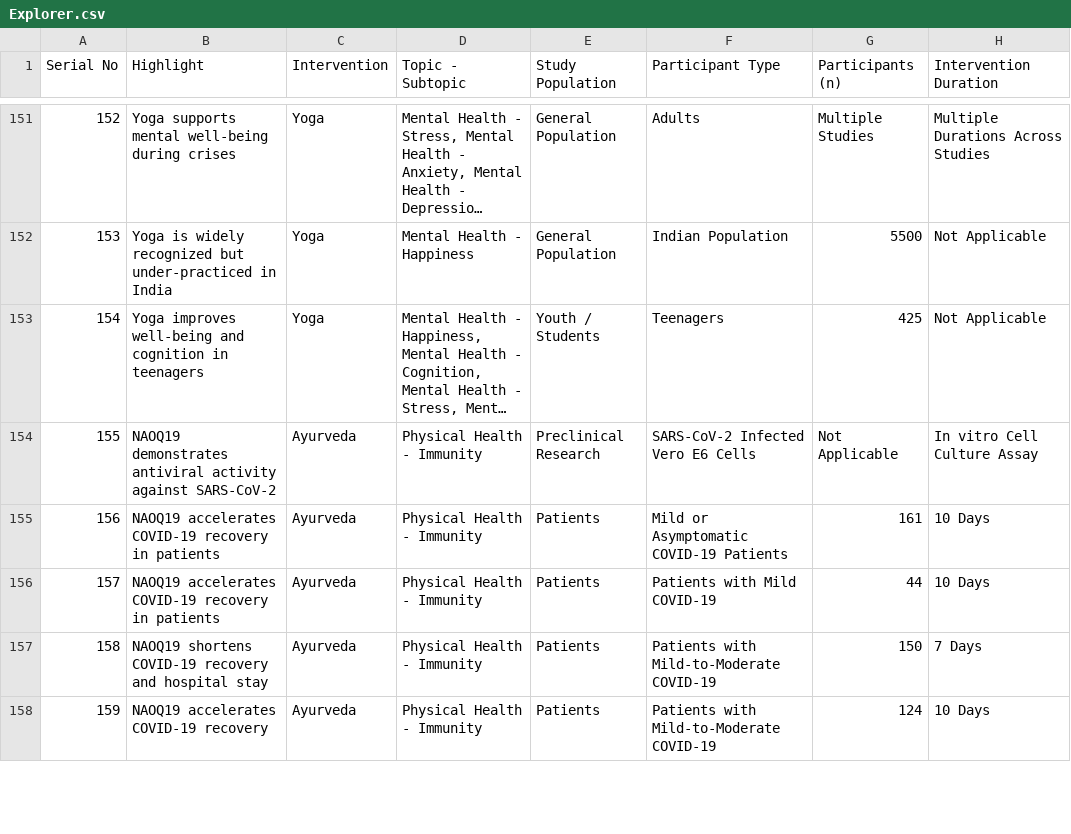
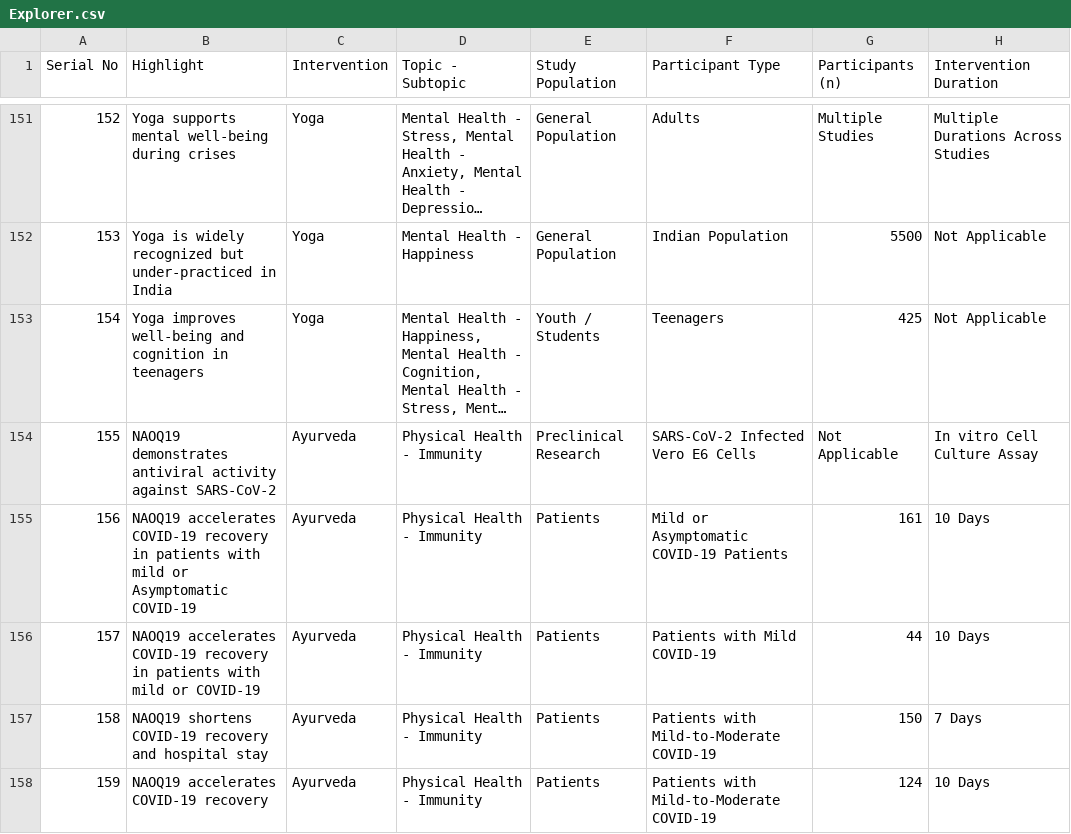
Before and after one commit to LakshmiGanesan/SKY-Evidence-Altas, a CSV file: Explorer.csv, drawn as a sheet; only a part is shown, gaps mark what is left out; long unchanged cells end in …; the diff names each change by its address in the sheet, - before the commit and + after, or states it on an @@ line.

Commit message:
Add files via upload

```diff
--- a/Explorer.csv
+++ b/Explorer.csv
-B155 (Highlight): …in patients
+B155 (Highlight): …in patients with mild or Asymptomatic COVID-19
-B156 (Highlight): …in patients
+B156 (Highlight): …in patients with mild or COVID-19
```
